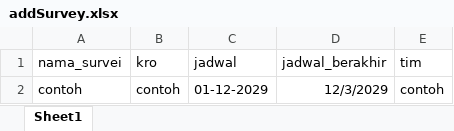
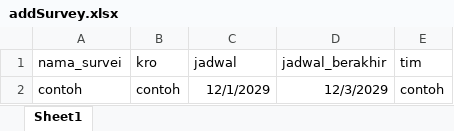
Before and after one commit to rizky1070/ProjekMitraBPS, an Excel workbook: kito/public/addSurvey.xlsx, sheet Sheet1, drawn as a sheet; values as stored, in another font and other column widths than the file's, no borders; the diff names each change by its address in the sheet, - before the commit and + after, or states it on an @@ line.

```diff
--- a/kito/public/addSurvey.xlsx (sheet Sheet1)
+++ b/kito/public/addSurvey.xlsx (sheet Sheet1)
-C2 (jadwal): 01-12-2029
+C2 (jadwal): 12/1/2029
```
Also changed, not shown: kito/public/addMitra.xlsx, kito/public/addMitra2Survey.xlsx, 2 other files.
